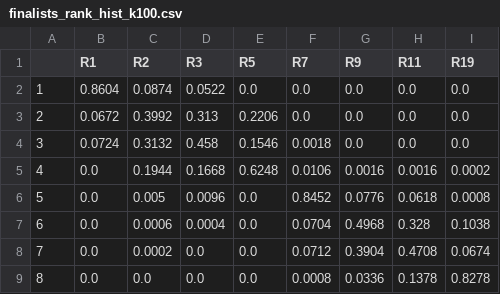
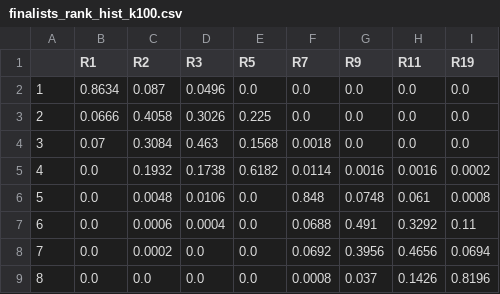
Before and after one commit to Arkadeep-Dutta/Sustainable-AI-Data-Center-Locator, a CSV file: outputs/diagnostics/finalists_rank_hist_k100.csv, drawn as a sheet.

Commit message:
Audits 3-5: HVDC excluded / 220kV class included in transmission access; scoring + impact reviewed; docs and outputs refreshed

```diff
--- a/outputs/diagnostics/finalists_rank_hist_k100.csv
+++ b/outputs/diagnostics/finalists_rank_hist_k100.csv
@@ -1,9 +1,9 @@
 ,R1,R2,R3,R5,R7,R9,R11,R19
-1,0.8604,0.0874,0.0522,0.0,0.0,0.0,0.0,0.0
-2,0.0672,0.3992,0.313,0.2206,0.0,0.0,0.0,0.0
-3,0.0724,0.3132,0.458,0.1546,0.0018,0.0,0.0,0.0
-4,0.0,0.1944,0.1668,0.6248,0.0106,0.0016,0.0016,0.0002
-5,0.0,0.005,0.0096,0.0,0.8452,0.0776,0.0618,0.0008
-6,0.0,0.0006,0.0004,0.0,0.0704,0.4968,0.328,0.1038
-7,0.0,0.0002,0.0,0.0,0.0712,0.3904,0.4708,0.0674
-8,0.0,0.0,0.0,0.0,0.0008,0.0336,0.1378,0.8278
+1,0.8634,0.087,0.0496,0.0,0.0,0.0,0.0,0.0
+2,0.0666,0.4058,0.3026,0.225,0.0,0.0,0.0,0.0
+3,0.07,0.3084,0.463,0.1568,0.0018,0.0,0.0,0.0
+4,0.0,0.1932,0.1738,0.6182,0.0114,0.0016,0.0016,0.0002
+5,0.0,0.0048,0.0106,0.0,0.848,0.0748,0.061,0.0008
+6,0.0,0.0006,0.0004,0.0,0.0688,0.491,0.3292,0.11
+7,0.0,0.0002,0.0,0.0,0.0692,0.3956,0.4656,0.0694
+8,0.0,0.0,0.0,0.0,0.0008,0.037,0.1426,0.8196
```
Also changed, not shown: outputs/diagnostics/correlation_res6.csv, outputs/diagnostics/feature_distributions_res6.csv, 51 other files.
